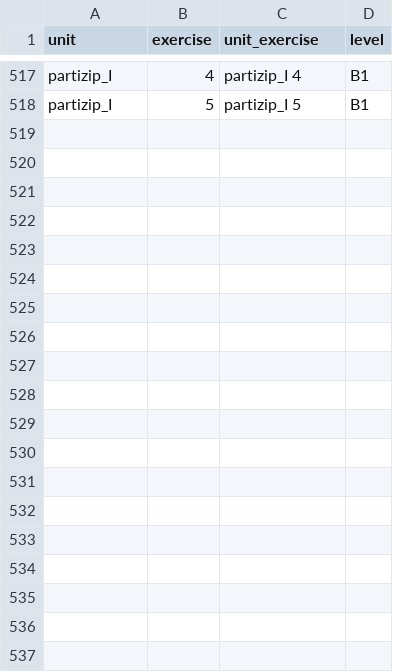
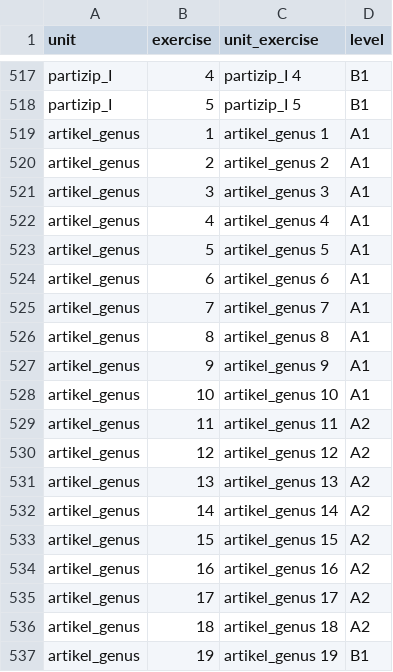
Before and after one commit to cbjcamus/Sievers-Study-Hall, a CSV file: data/datasets/other/levels.csv, drawn as a sheet; only a part is shown, gaps mark what is left out; the diff covers the shown part only; the diff names each change by its address in the sheet, - before the commit and + after, or states it on an @@ line.

Commit message:
Artikel – Genus levels

```diff
--- a/data/datasets/other/levels.csv
+++ b/data/datasets/other/levels.csv
+row 519: artikel_genus | 1 | artikel_genus 1 | A1
+row 520: artikel_genus | 2 | artikel_genus 2 | A1
+row 521: artikel_genus | 3 | artikel_genus 3 | A1
+row 522: artikel_genus | 4 | artikel_genus 4 | A1
+row 523: artikel_genus | 5 | artikel_genus 5 | A1
+row 524: artikel_genus | 6 | artikel_genus 6 | A1
+row 525: artikel_genus | 7 | artikel_genus 7 | A1
+row 526: artikel_genus | 8 | artikel_genus 8 | A1
+row 527: artikel_genus | 9 | artikel_genus 9 | A1
+row 528: artikel_genus | 10 | artikel_genus 10 | A1
+row 529: artikel_genus | 11 | artikel_genus 11 | A2
+row 530: artikel_genus | 12 | artikel_genus 12 | A2
+row 531: artikel_genus | 13 | artikel_genus 13 | A2
+row 532: artikel_genus | 14 | artikel_genus 14 | A2
+row 533: artikel_genus | 15 | artikel_genus 15 | A2
+row 534: artikel_genus | 16 | artikel_genus 16 | A2
+row 535: artikel_genus | 17 | artikel_genus 17 | A2
+row 536: artikel_genus | 18 | artikel_genus 18 | A2
+row 537: artikel_genus | 19 | artikel_genus 19 | B1
```
Also changed, not shown: 25 added rows elsewhere in this file.
